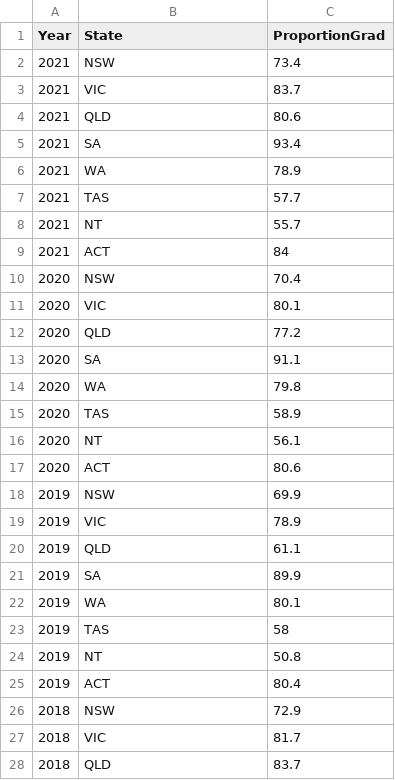
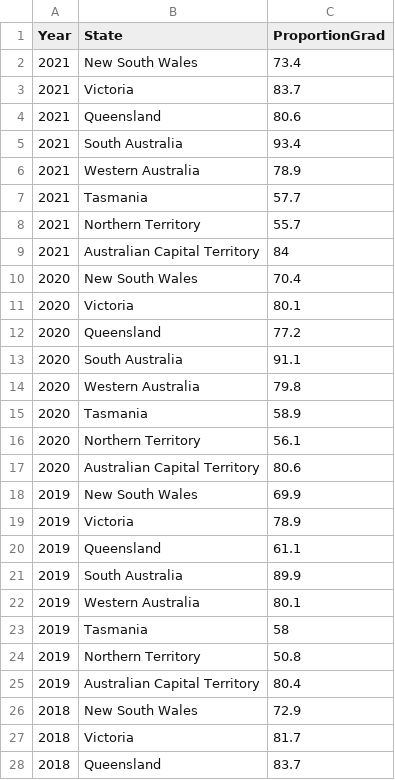
Before and after one commit to b-onbon/FIT3179, a CSV file: A2/Data/Graduation_Rate.csv, drawn as a sheet; only a part is shown; the diff covers the shown part only.

Commit message:
fixed data again

```diff
--- a/A2/Data/Graduation_Rate.csv
+++ b/A2/Data/Graduation_Rate.csv
@@ -1,28 +1,28 @@
 Year,State,ProportionGrad
-2021,NSW,73.4
-2021,VIC,83.7
-2021,QLD,80.6
-2021,SA,93.4
-2021,WA,78.9
-2021,TAS,57.7
-2021,NT,55.7
-2021,ACT,84
-2020,NSW,70.4
-2020,VIC,80.1
-2020,QLD,77.2
-2020,SA,91.1
-2020,WA,79.8
-2020,TAS,58.9
-2020,NT,56.1
-2020,ACT,80.6
-2019,NSW,69.9
-2019,VIC,78.9
-2019,QLD,61.1
-2019,SA,89.9
-2019,WA,80.1
-2019,TAS,58
-2019,NT,50.8
-2019,ACT,80.4
-2018,NSW,72.9
-2018,VIC,81.7
-2018,QLD,83.7
+2021,New South Wales,73.4
+2021,Victoria,83.7
+2021,Queensland,80.6
+2021,South Australia,93.4
+2021,Western Australia,78.9
+2021,Tasmania,57.7
+2021,Northern Territory,55.7
+2021,Australian Capital Territory,84
+2020,New South Wales,70.4
+2020,Victoria,80.1
+2020,Queensland,77.2
+2020,South Australia,91.1
+2020,Western Australia,79.8
+2020,Tasmania,58.9
+2020,Northern Territory,56.1
+2020,Australian Capital Territory,80.6
+2019,New South Wales,69.9
+2019,Victoria,78.9
+2019,Queensland,61.1
+2019,South Australia,89.9
+2019,Western Australia,80.1
+2019,Tasmania,58
+2019,Northern Territory,50.8
+2019,Australian Capital Territory,80.4
+2018,New South Wales,72.9
+2018,Victoria,81.7
+2018,Queensland,83.7
```
Also changed, not shown: 77 edited cells elsewhere in this file, 2 other files.
